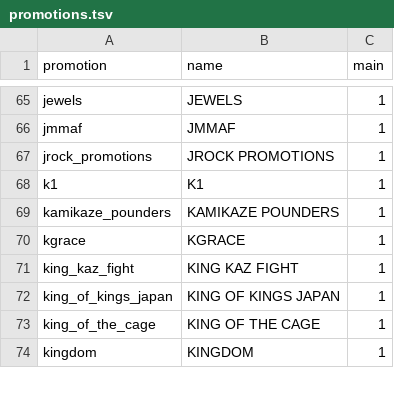
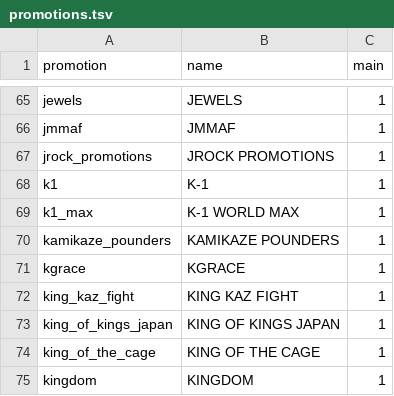
Before and after one commit to japan-mma-record/japan-mma-record.github.io, a TSV file: data/promotions.tsv, drawn as a sheet; only a part is shown, gaps mark what is left out.

```diff
--- a/data/promotions.tsv
+++ b/data/promotions.tsv
@@ -67,3 +67,4 @@ jmmaf	JMMAF	1
 jrock_promotions	JROCK PROMOTIONS	1
-k1	K1	1
+k1	K-1	1
+k1_max	K-1 WORLD MAX	1
 kamikaze_pounders	KAMIKAZE POUNDERS	1
```
Also changed, not shown: 3 other files.
